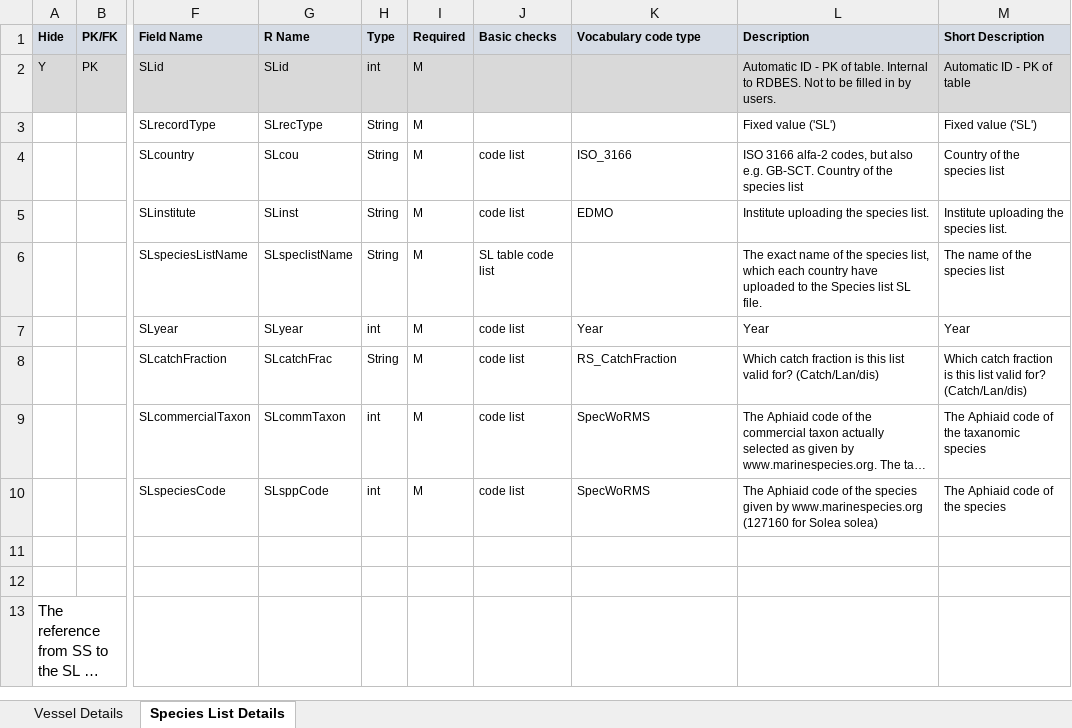
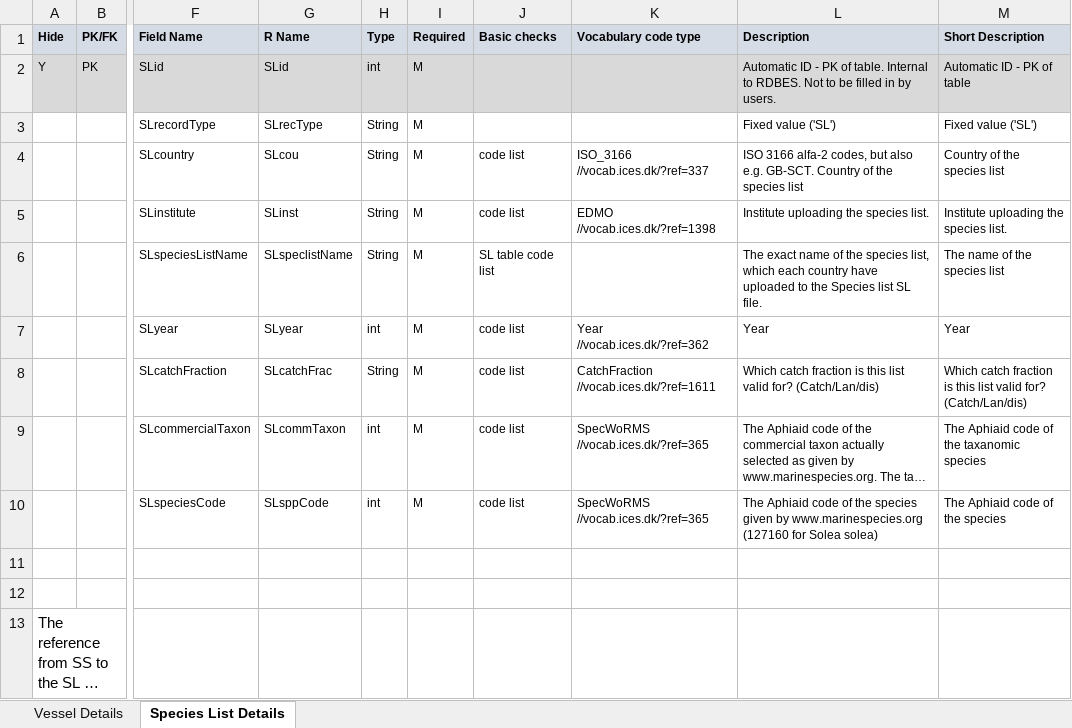
Before and after one commit to nicolas-tku/RDBEScore, an Excel workbook: data-raw/RDBES Data Model VD SL.xlsx, sheet Species List Details, drawn as a sheet; only a part is shown, gaps mark what is left out; long unchanged cells end in …; values as stored, in another font and other column widths than the file's, no borders; the diff names each change by its address in the sheet, - before the commit and + after, or states it on an @@ line.

```diff
--- a/data-raw/RDBES Data Model VD SL.xlsx (sheet Species List Details)
+++ b/data-raw/RDBES Data Model VD SL.xlsx (sheet Species List Details)
-K4 (Vocabulary code type): ISO_3166
+K4 (Vocabulary code type): ISO_3166 //vocab.ices.dk/?ref=337
-K5 (Vocabulary code type): EDMO
+K5 (Vocabulary code type): EDMO //vocab.ices.dk/?ref=1398
-K7 (Vocabulary code type): Year
+K7 (Vocabulary code type): Year //vocab.ices.dk/?ref=362
-K8 (Vocabulary code type): RS_CatchFraction
+K8 (Vocabulary code type): CatchFraction //vocab.ices.dk/?ref=1611
-K9:K10 (Vocabulary code type): SpecWoRMS
+K9:K10 (Vocabulary code type): SpecWoRMS //vocab.ices.dk/?ref=365
```
Also changed, not shown: sheet Vessel Details, data-raw/RDBES Data Model CL CE.xlsx, 3 other files.
